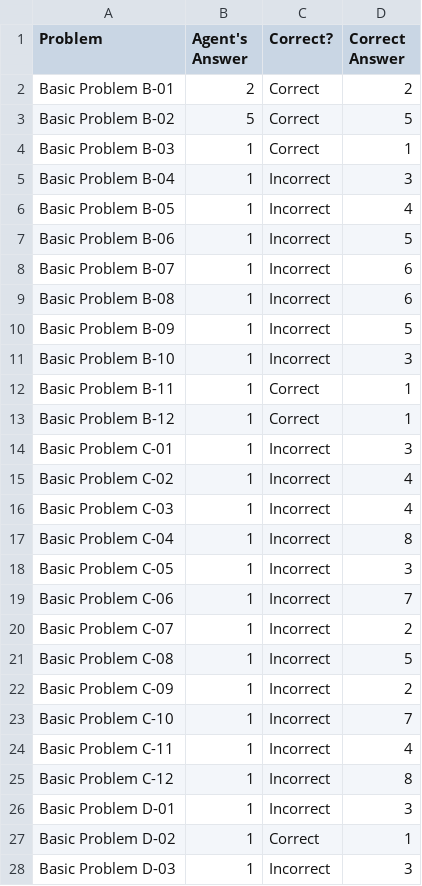
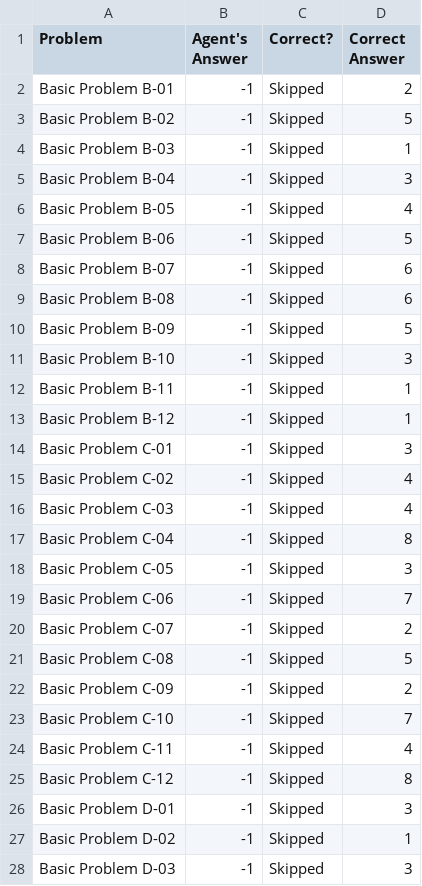
Before and after one commit to GranDiego117/KBAI, a CSV file: Final Project/ProblemResults.csv, drawn as a sheet; only a part is shown; the diff covers the shown part only.

```diff
--- a/Final Project/ProblemResults.csv
+++ b/Final Project/ProblemResults.csv
@@ -1,28 +1,28 @@
 Problem,Agent's Answer,Correct?,Correct Answer
-Basic Problem B-01,2,Correct,2
-Basic Problem B-02,5,Correct,5
-Basic Problem B-03,1,Correct,1
-Basic Problem B-04,1,Incorrect,3
-Basic Problem B-05,1,Incorrect,4
-Basic Problem B-06,1,Incorrect,5
-Basic Problem B-07,1,Incorrect,6
-Basic Problem B-08,1,Incorrect,6
-Basic Problem B-09,1,Incorrect,5
-Basic Problem B-10,1,Incorrect,3
-Basic Problem B-11,1,Correct,1
-Basic Problem B-12,1,Correct,1
-Basic Problem C-01,1,Incorrect,3
-Basic Problem C-02,1,Incorrect,4
-Basic Problem C-03,1,Incorrect,4
-Basic Problem C-04,1,Incorrect,8
-Basic Problem C-05,1,Incorrect,3
-Basic Problem C-06,1,Incorrect,7
-Basic Problem C-07,1,Incorrect,2
-Basic Problem C-08,1,Incorrect,5
-Basic Problem C-09,1,Incorrect,2
-Basic Problem C-10,1,Incorrect,7
-Basic Problem C-11,1,Incorrect,4
-Basic Problem C-12,1,Incorrect,8
-Basic Problem D-01,1,Incorrect,3
-Basic Problem D-02,1,Correct,1
-Basic Problem D-03,1,Incorrect,3
+Basic Problem B-01,-1,Skipped,2
+Basic Problem B-02,-1,Skipped,5
+Basic Problem B-03,-1,Skipped,1
+Basic Problem B-04,-1,Skipped,3
+Basic Problem B-05,-1,Skipped,4
+Basic Problem B-06,-1,Skipped,5
+Basic Problem B-07,-1,Skipped,6
+Basic Problem B-08,-1,Skipped,6
+Basic Problem B-09,-1,Skipped,5
+Basic Problem B-10,-1,Skipped,3
+Basic Problem B-11,-1,Skipped,1
+Basic Problem B-12,-1,Skipped,1
+Basic Problem C-01,-1,Skipped,3
+Basic Problem C-02,-1,Skipped,4
+Basic Problem C-03,-1,Skipped,4
+Basic Problem C-04,-1,Skipped,8
+Basic Problem C-05,-1,Skipped,3
+Basic Problem C-06,-1,Skipped,7
+Basic Problem C-07,-1,Skipped,2
+Basic Problem C-08,-1,Skipped,5
+Basic Problem C-09,-1,Skipped,2
+Basic Problem C-10,-1,Skipped,7
+Basic Problem C-11,-1,Skipped,4
+Basic Problem C-12,-1,Skipped,8
+Basic Problem D-01,-1,Skipped,3
+Basic Problem D-02,-1,Skipped,1
+Basic Problem D-03,-1,Skipped,3
```
Also changed, not shown: 138 edited cells elsewhere in this file, Final Project/AgentAnswers.csv, Final Project/SetResults.csv, 1 other file.
